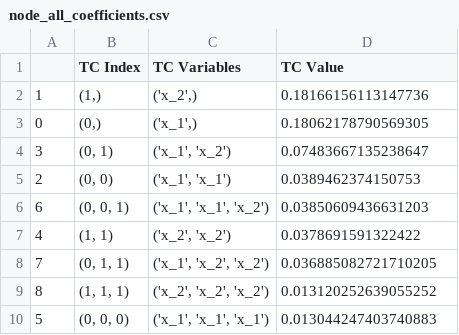
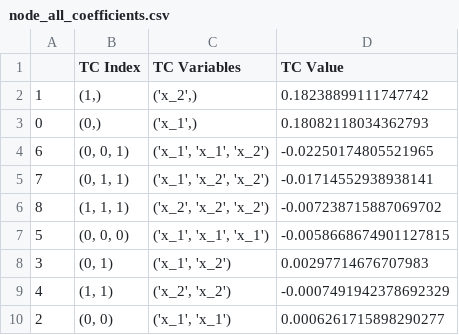
Before and after one commit to lsowa/tayloranalysis, a CSV file: examples/single_node/node_all_coefficients.csv, drawn as a sheet.

```diff
--- a/examples/single_node/node_all_coefficients.csv
+++ b/examples/single_node/node_all_coefficients.csv
@@ -1,10 +1,10 @@
 ,TC Index,TC Variables,TC Value
-1,"(1,)","('x_2',)",0.18166156113147736
-0,"(0,)","('x_1',)",0.18062178790569305
-3,"(0, 1)","('x_1', 'x_2')",0.07483667135238647
-2,"(0, 0)","('x_1', 'x_1')",0.0389462374150753
-6,"(0, 0, 1)","('x_1', 'x_1', 'x_2')",0.03850609436631203
-4,"(1, 1)","('x_2', 'x_2')",0.0378691591322422
-7,"(0, 1, 1)","('x_1', 'x_2', 'x_2')",0.036885082721710205
-8,"(1, 1, 1)","('x_2', 'x_2', 'x_2')",0.013120252639055252
-5,"(0, 0, 0)","('x_1', 'x_1', 'x_1')",0.013044247403740883
+1,"(1,)","('x_2',)",0.18238899111747742
+0,"(0,)","('x_1',)",0.18082118034362793
+6,"(0, 0, 1)","('x_1', 'x_1', 'x_2')",-0.02250174805521965
+7,"(0, 1, 1)","('x_1', 'x_2', 'x_2')",-0.01714552938938141
+8,"(1, 1, 1)","('x_2', 'x_2', 'x_2')",-0.007238715887069702
+5,"(0, 0, 0)","('x_1', 'x_1', 'x_1')",-0.0058668674901127815
+3,"(0, 1)","('x_1', 'x_2')",0.00297714676707983
+4,"(1, 1)","('x_2', 'x_2')",-0.0007491942378692329
+2,"(0, 0)","('x_1', 'x_1')",0.0006261715898290277
```
Also changed, not shown: examples/multi_node/node_0_1_coefficients.csv, examples/multi_node/node_0_coefficients.csv, 40 other files.
